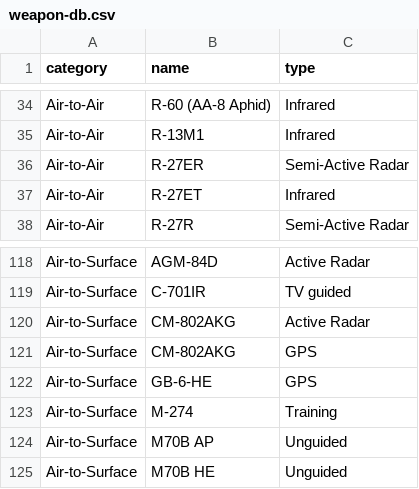
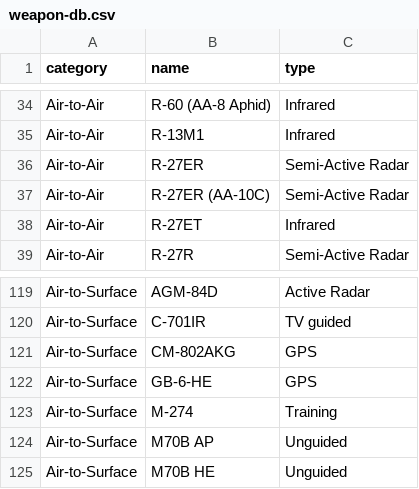
Before and after one commit to mcdelaney/horrible-stats, a CSV file: horrible/data/weapon-db.csv, drawn as a sheet; only a part is shown, gaps mark what is left out.

```diff
--- a/horrible/data/weapon-db.csv
+++ b/horrible/data/weapon-db.csv
@@ -36,2 +36,3 @@ Air-to-Air,R-13M1,Infrared
 Air-to-Air,R-27ER,Semi-Active Radar
+Air-to-Air,R-27ER (AA-10C),Semi-Active Radar
 Air-to-Air,R-27ET,Infrared
@@ -119,3 +120,2 @@ Air-to-Surface,AGM-84D,Active Radar
 Air-to-Surface,C-701IR,TV guided
-Air-to-Surface,CM-802AKG,Active Radar
 Air-to-Surface,CM-802AKG,GPS
```
Also changed, not shown: 22 other files.
